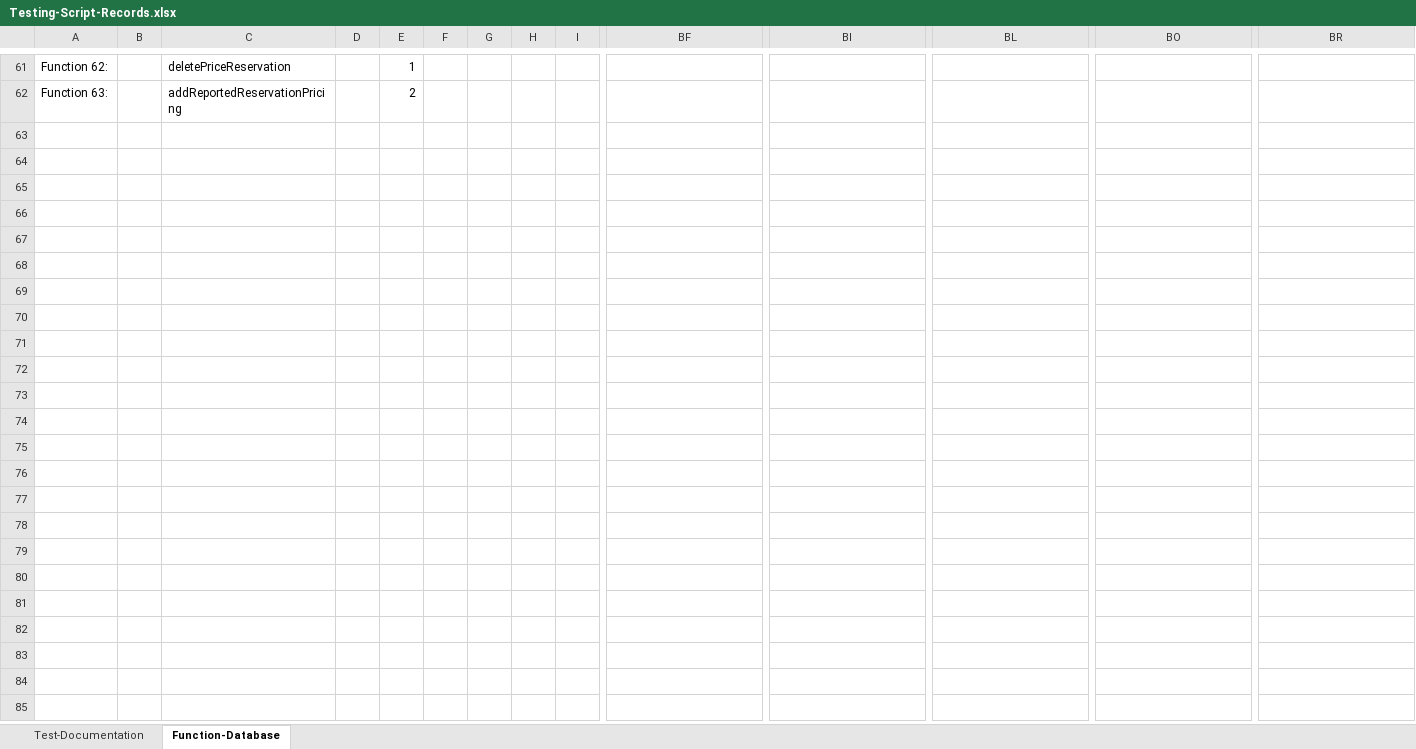
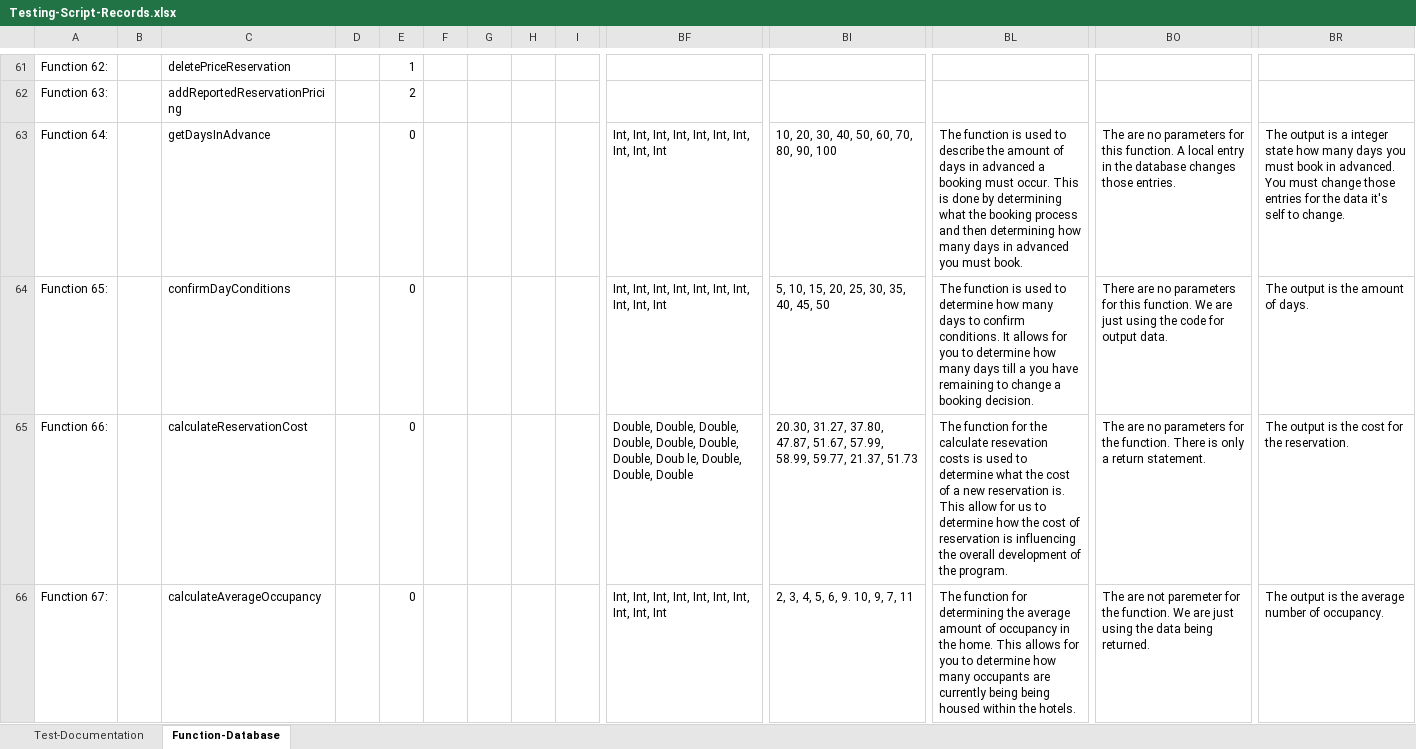
Before and after one commit to LexaRao/Ophelias-Oasis, an Excel workbook: Test-Cases/Testing-Script-Records.xlsx, sheet Function-Database, drawn as a sheet; only a part is shown, gaps mark what is left out; values as stored, in another font and other column widths than the file's, no borders; rows hold the shown columns only; the diff names each change by its address in the sheet, - before the commit and + after, or states it on an @@ line.

Commit message:
Update: All Code.
All the code for the project is contained here.  Make sure to show all of the code for the project.

```diff
--- a/Test-Cases/Testing-Script-Records.xlsx (sheet Function-Database)
+++ b/Test-Cases/Testing-Script-Records.xlsx (sheet Function-Database)
+row 63: Function 64: |  | getDaysInAdvance |  | 0 |  |  |  |  | Int, Int, Int, Int, Int, Int, Int, Int, Int, Int | 10, 20, 30, 40, 50, 60, 70, 80, 90, 100 | The function is used to describe the amount of days in advanced a booking must occur. This is done by determining what the booking process and then determining how many days in advanced you must book. | The are no parameters for this function. A local entry in the database changes those entries. | The output is a integer state how many days you must book in advanced. You must change those entries for the data it's self to change.
+row 64: Function 65: |  | confirmDayConditions |  | 0 |  |  |  |  | Int, Int, Int, Int, Int, Int, Int, Int, Int, Int | 5, 10, 15, 20, 25, 30, 35, 40, 45, 50 | The function is used to determine how many days to confirm conditions. It allows for you to determine how many days till a you have remaining to change a booking decision. | There are no parameters for this function. We are just using the code for output data. | The output is the amount of days.
+row 65: Function 66: |  | calculateReservationCost |  | 0 |  |  |  |  | Double, Double, Double, Double, Double, Double, Double, Doub le, Double, Double, Double | 20.30, 31.27, 37.80, 47.87, 51.67, 57.99, 58.99, 59.77, 21.37, 51.73 | The function for the calculate resevation costs is used to determine what the cost of a new reservation is. This allow for us to determine how the cost of reservation is influencing the overall development of the program. | The are no parameters for the function. There is only a return statement. | The output is the cost for the reservation.
+row 66: Function 67: |  | calculateAverageOccupancy |  | 0 |  |  |  |  | Int, Int, Int, Int, Int, Int, Int, Int, Int, Int | 2, 3, 4, 5, 6, 9. 10, 9, 7, 11 | The function for determining the average amount of occupancy in the home. This allows for you to determine how many occupants are currently being being housed within the hotels. | The are not paremeter for the function. We are just using the data being returned. | The output is the average number of occupancy.
```
